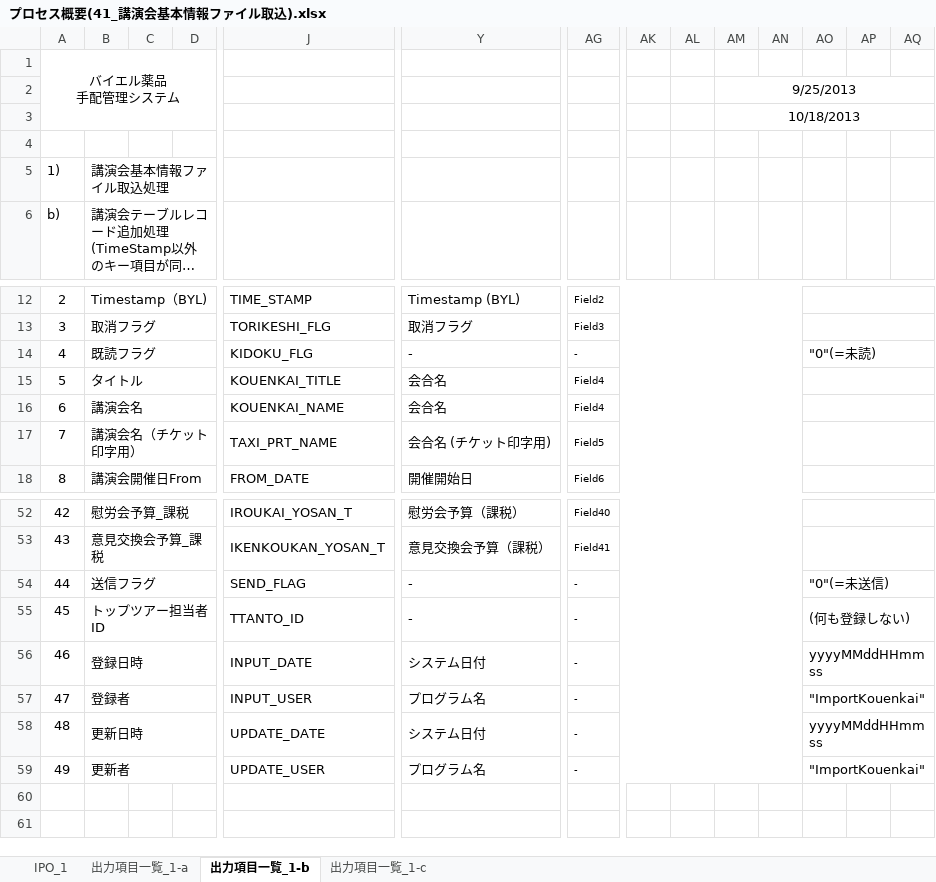
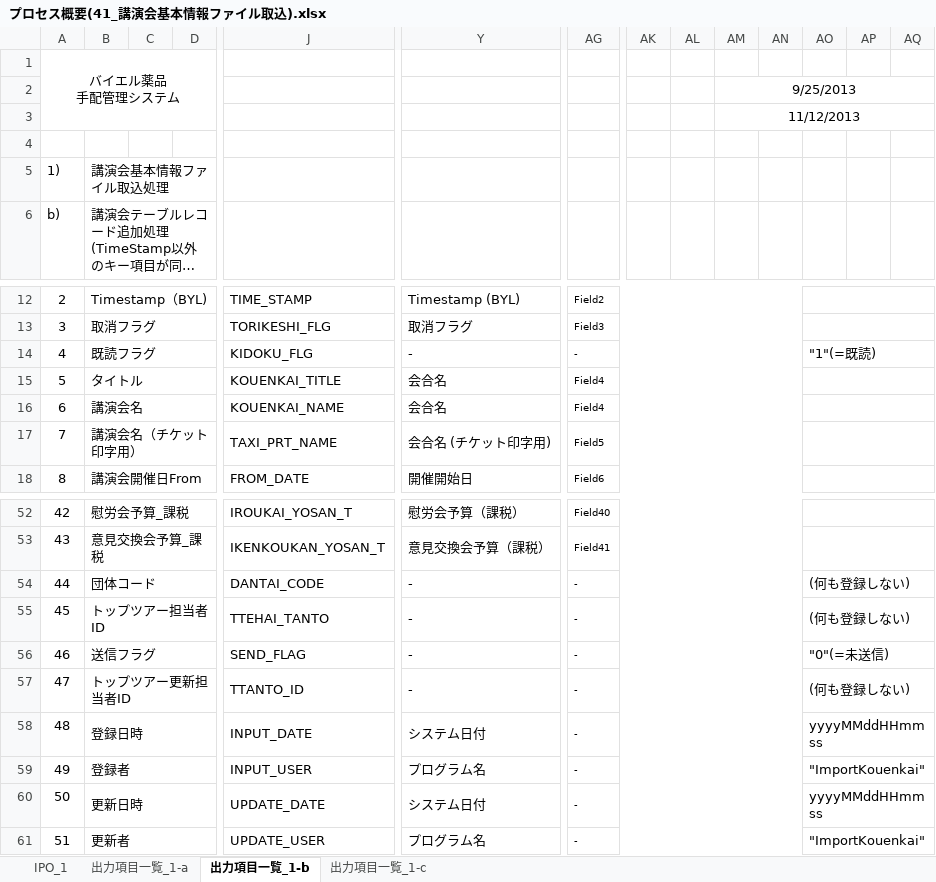
Before and after one commit to MakoYamada/pj_monolith, an Excel workbook: 20 開発資料/03.詳細設計/プロセス概要(41_講演会基本情報ファイル取込).xlsx, sheet 出力項目一覧_1-b, drawn as a sheet; only a part is shown, gaps mark what is left out; long unchanged cells end in …; values as stored, in another font and other column widths than the file's, no borders; addresses are those after the commit; rows hold the shown columns only; the diff names each change by its address in the sheet, - before the commit and + after, or states it on an @@ line.

```diff
--- a/20 開発資料/03.詳細設計/プロセス概要(41_講演会基本情報ファイル取込).xlsx (sheet 出力項目一覧_1-b)
+++ b/20 開発資料/03.詳細設計/プロセス概要(41_講演会基本情報ファイル取込).xlsx (sheet 出力項目一覧_1-b)
-AM3: 10/18/2013
+AM3: 11/12/2013
-AO14: "0"(=未読)
+AO14: "1"(=既読)
+row 54: 44 | 団体コード |  |  | DANTAI_CODE | - | - |  |  |  |  | (何も登録しない)
+row 55: 45 | トップツアー担当者ID |  |  | TTEHAI_TANTO | - | - |  |  |  |  | (何も登録しない)
@@ column A (バイエル薬品 手配管理システム) renumbered from row 56 down @@
-B57: トップツアー担当者ID
+B57: トップツアー更新担当者ID
```
Also changed, not shown: sheet 出力項目一覧_1-c, sheet IPO_1.
